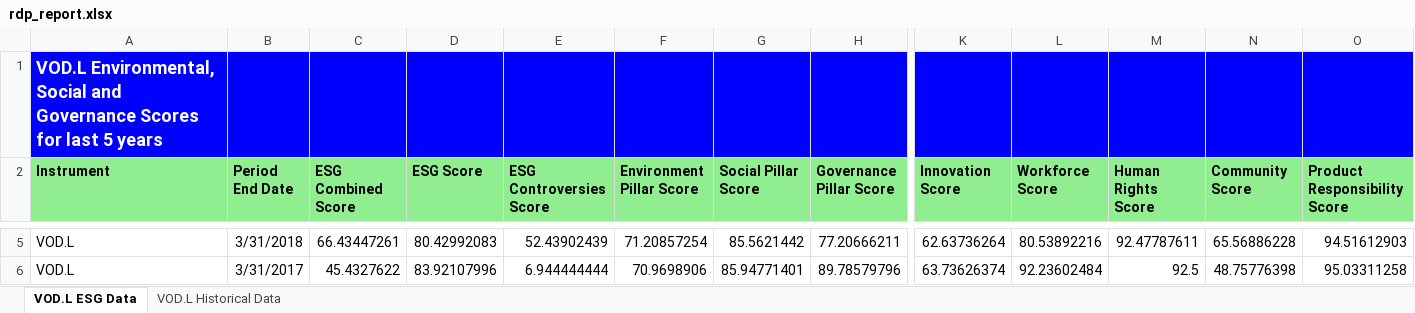
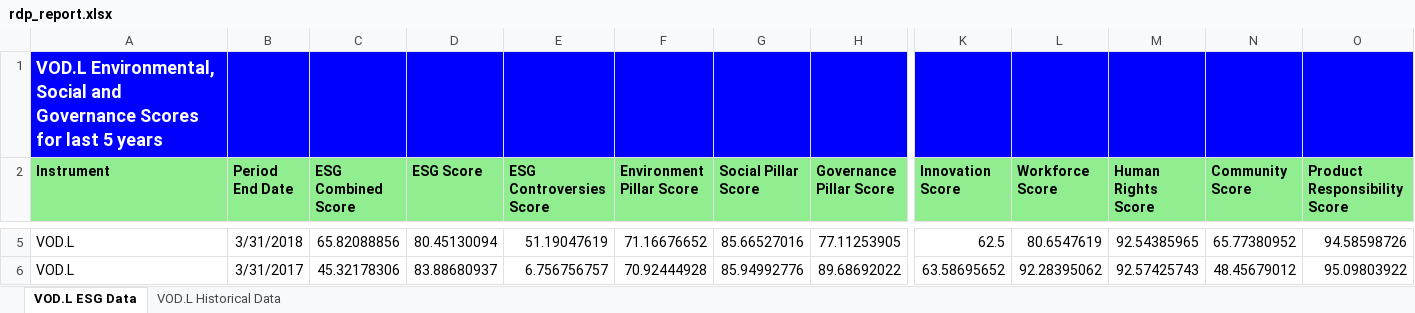
Before and after one commit to LSEG-API-Samples/Article.RDPLibrary.Python.Xlwings, an Excel workbook: notebook/rdp_report.xlsx, sheet VOD.L ESG Data, drawn as a sheet; only a part is shown, gaps mark what is left out; values as stored, in another font and other column widths than the file's, no borders; the diff covers the shown part only; the diff names each change by its address in the sheet, - before the commit and + after, or states it on an @@ line.

```diff
--- a/notebook/rdp_report.xlsx (sheet VOD.L ESG Data)
+++ b/notebook/rdp_report.xlsx (sheet VOD.L ESG Data)
-C5 (ESG Combined Score): 66.43447261
+C5 (ESG Combined Score): 65.82088856
-D5 (ESG Score): 80.42992083
+D5 (ESG Score): 80.45130094
-E5 (ESG Controversies Score): 52.43902439
+E5 (ESG Controversies Score): 51.19047619
-F5 (Environment Pillar Score): 71.20857254
+F5 (Environment Pillar Score): 71.16676652
-G5 (Social Pillar Score): 85.5621442
+G5 (Social Pillar Score): 85.66527016
-H5 (Governance Pillar Score): 77.20666211
+H5 (Governance Pillar Score): 77.11253905
-K5 (Innovation Score): 62.63736264
+K5 (Innovation Score): 62.5
-L5 (Workforce Score): 80.53892216
+L5 (Workforce Score): 80.6547619
-M5 (Human Rights Score): 92.47787611
+M5 (Human Rights Score): 92.54385965
-N5 (Community Score): 65.56886228
+N5 (Community Score): 65.77380952
-O5 (Product Responsibility Score): 94.51612903
+O5 (Product Responsibility Score): 94.58598726
-C6 (ESG Combined Score): 45.4327622
+C6 (ESG Combined Score): 45.32178306
-D6 (ESG Score): 83.92107996
+D6 (ESG Score): 83.88680937
-E6 (ESG Controversies Score): 6.944444444
+E6 (ESG Controversies Score): 6.756756757
-F6 (Environment Pillar Score): 70.9698906
+F6 (Environment Pillar Score): 70.92444928
-G6 (Social Pillar Score): 85.94771401
+G6 (Social Pillar Score): 85.94992776
-H6 (Governance Pillar Score): 89.78579796
+H6 (Governance Pillar Score): 89.68692022
-K6 (Innovation Score): 63.73626374
+K6 (Innovation Score): 63.58695652
-L6 (Workforce Score): 92.23602484
+L6 (Workforce Score): 92.28395062
-M6 (Human Rights Score): 92.5
+M6 (Human Rights Score): 92.57425743
-N6 (Community Score): 48.75776398
+N6 (Community Score): 48.45679012
-O6 (Product Responsibility Score): 95.03311258
+O6 (Product Responsibility Score): 95.09803922
```
Also changed, not shown: 57 edited cells elsewhere in this sheet, sheet VOD.L Historical Data, charts or pictures, notebook/rdp_report_pro.xlsx, 5 other files.
